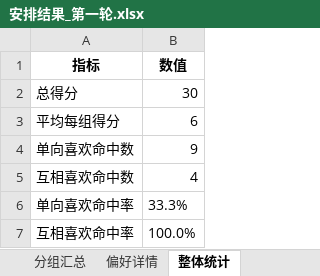
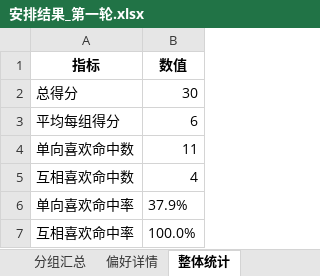
Before and after one commit to markmu28/dating_match_optimization, an Excel workbook: outputs/安排结果_第一轮.xlsx, sheet 整体统计, drawn as a sheet; values as stored, in another font and other column widths than the file's, no borders; the diff names each change by its address in the sheet, - before the commit and + after, or states it on an @@ line.

```diff
--- a/outputs/安排结果_第一轮.xlsx (sheet 整体统计)
+++ b/outputs/安排结果_第一轮.xlsx (sheet 整体统计)
-B4 (数值): 9
+B4 (数值): 11
-B6 (数值): 33.3%
+B6 (数值): 37.9%
```
Also changed, not shown: sheet 偏好详情, sheet 分组汇总, 嘉宾偏好_第一轮.xlsx, 嘉宾偏好_第三轮.xlsx, 15 other files.
